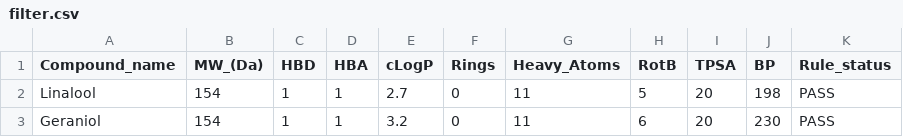
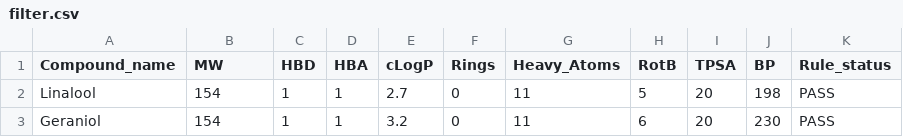
Before and after one commit to Zeira-AI/workflow-data, a CSV file: public/mocked-data/filter.csv, drawn as a sheet; only a part is shown.

Commit message:
Refactor filter CSV and JSON: rename 'MW (Da)' to 'MW' for consistency, and enhance input field configuration with new options for better usability.

```diff
--- a/public/mocked-data/filter.csv
+++ b/public/mocked-data/filter.csv
@@ -1,2 +1,2 @@
-Compound_name,MW_(Da),HBD,HBA,cLogP,Rings,Heavy_Atoms,RotB,TPSA,BP,Rule_status
+Compound_name,MW,HBD,HBA,cLogP,Rings,Heavy_Atoms,RotB,TPSA,BP,Rule_status
 Linalool,154,1,1,2.7,0,11,5,20,198,PASS
```
Also changed, not shown: 1 other file.
